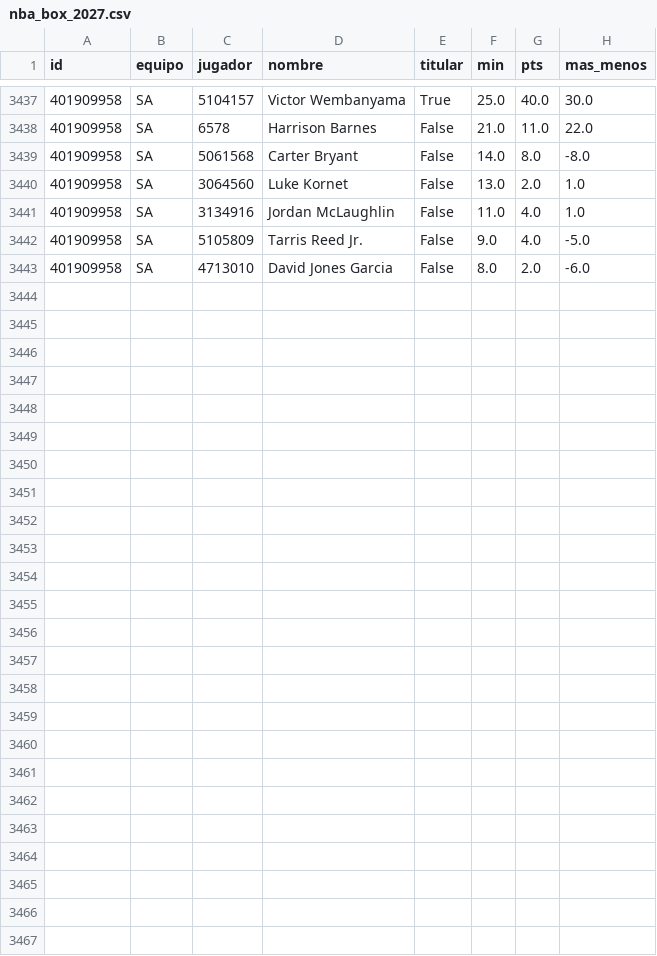
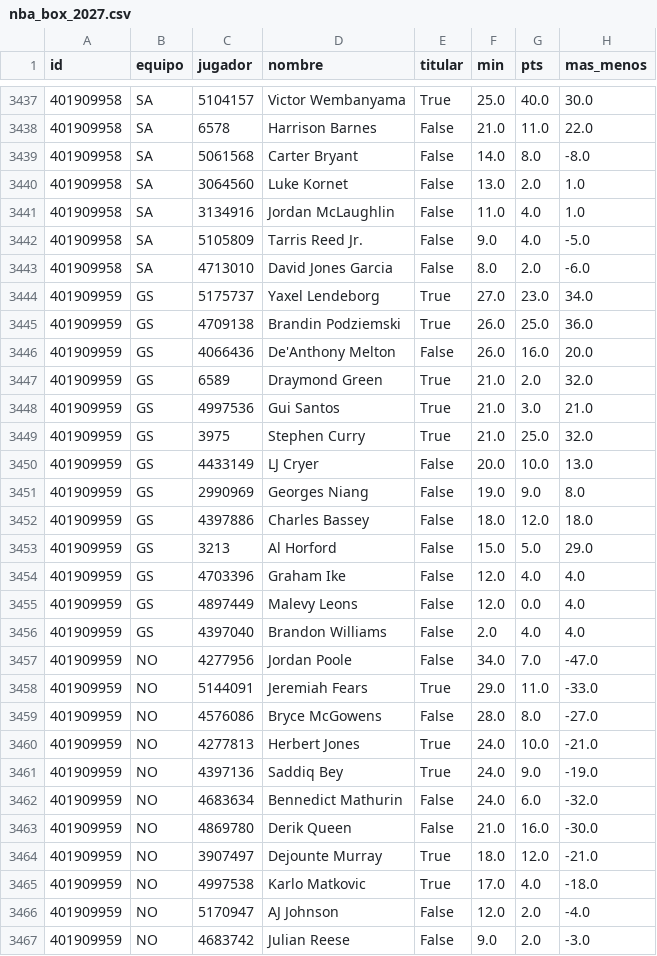
Before and after one commit to robertoaguilar1912-del/laliga-analisis, a CSV file: data/raw/nba_box_2027.csv, drawn as a sheet; only a part is shown, gaps mark what is left out.

```diff
--- a/data/raw/nba_box_2027.csv
+++ b/data/raw/nba_box_2027.csv
@@ -3443 +3443,25 @@ id,equipo,jugador,nombre,titular,min,pts,mas_menos
 401909958,SA,4713010,David Jones Garcia,False,8.0,2.0,-6.0
+401909959,GS,5175737,Yaxel Lendeborg,True,27.0,23.0,34.0
+401909959,GS,4709138,Brandin Podziemski,True,26.0,25.0,36.0
+401909959,GS,4066436,De'Anthony Melton,False,26.0,16.0,20.0
+401909959,GS,6589,Draymond Green,True,21.0,2.0,32.0
+401909959,GS,4997536,Gui Santos,True,21.0,3.0,21.0
+401909959,GS,3975,Stephen Curry,True,21.0,25.0,32.0
+401909959,GS,4433149,LJ Cryer,False,20.0,10.0,13.0
+401909959,GS,2990969,Georges Niang,False,19.0,9.0,8.0
+401909959,GS,4397886,Charles Bassey,False,18.0,12.0,18.0
+401909959,GS,3213,Al Horford,False,15.0,5.0,29.0
+401909959,GS,4703396,Graham Ike,False,12.0,4.0,4.0
+401909959,GS,4897449,Malevy Leons,False,12.0,0.0,4.0
+401909959,GS,4397040,Brandon Williams,False,2.0,4.0,4.0
+401909959,NO,4277956,Jordan Poole,False,34.0,7.0,-47.0
+401909959,NO,5144091,Jeremiah Fears,True,29.0,11.0,-33.0
+401909959,NO,4576086,Bryce McGowens,False,28.0,8.0,-27.0
+401909959,NO,4277813,Herbert Jones,True,24.0,10.0,-21.0
+401909959,NO,4397136,Saddiq Bey,True,24.0,9.0,-19.0
+401909959,NO,4683634,Bennedict Mathurin,False,24.0,6.0,-32.0
+401909959,NO,4869780,Derik Queen,False,21.0,16.0,-30.0
+401909959,NO,3907497,Dejounte Murray,True,18.0,12.0,-21.0
+401909959,NO,4997538,Karlo Matkovic,True,17.0,4.0,-18.0
+401909959,NO,5170947,AJ Johnson,False,12.0,2.0,-4.0
+401909959,NO,4683742,Julian Reese,False,9.0,2.0,-3.0
```
Also changed, not shown: data/raw/nba_juegos.csv, 9 other files.
